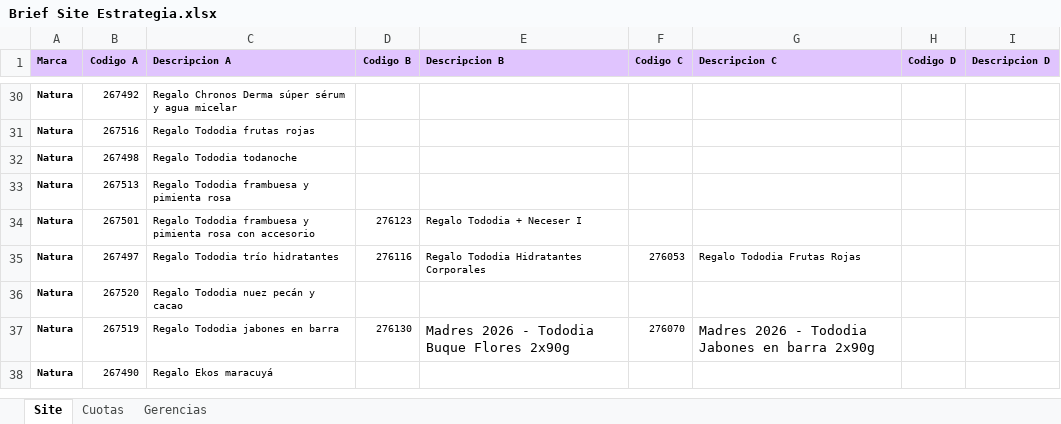
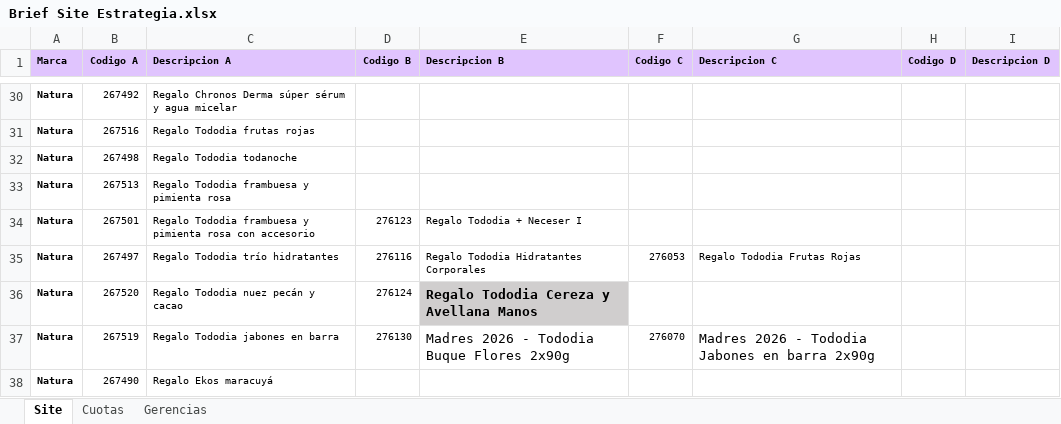
Before and after one commit to alternativascicloFA/Showroom, an Excel workbook: Brief Site Estrategia.xlsx, sheet Site, drawn as a sheet; only a part is shown, gaps mark what is left out; values as stored, in another font and other column widths than the file's, no borders; charts and pictures not drawn; the diff names each change by its address in the sheet, - before the commit and + after, or states it on an @@ line.

```diff
--- a/Brief Site Estrategia.xlsx (sheet Site)
+++ b/Brief Site Estrategia.xlsx (sheet Site)
-D36 (Codigo B): (empty)
+D36 (Codigo B): 276124
-E36 (Descripcion B): (empty)
+E36 (Descripcion B): Regalo Tododia Cereza y Avellana Manos
-E36 fill: none
+E36 fill: #D0CECE
```
Also changed, not shown: charts or pictures, 2 other files.
